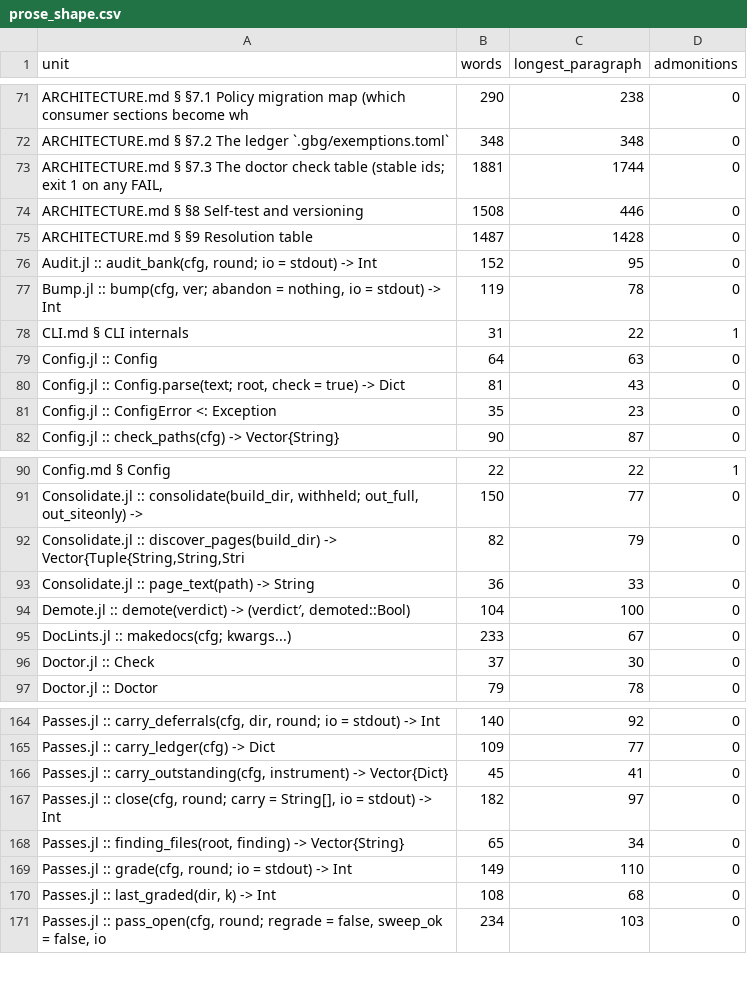
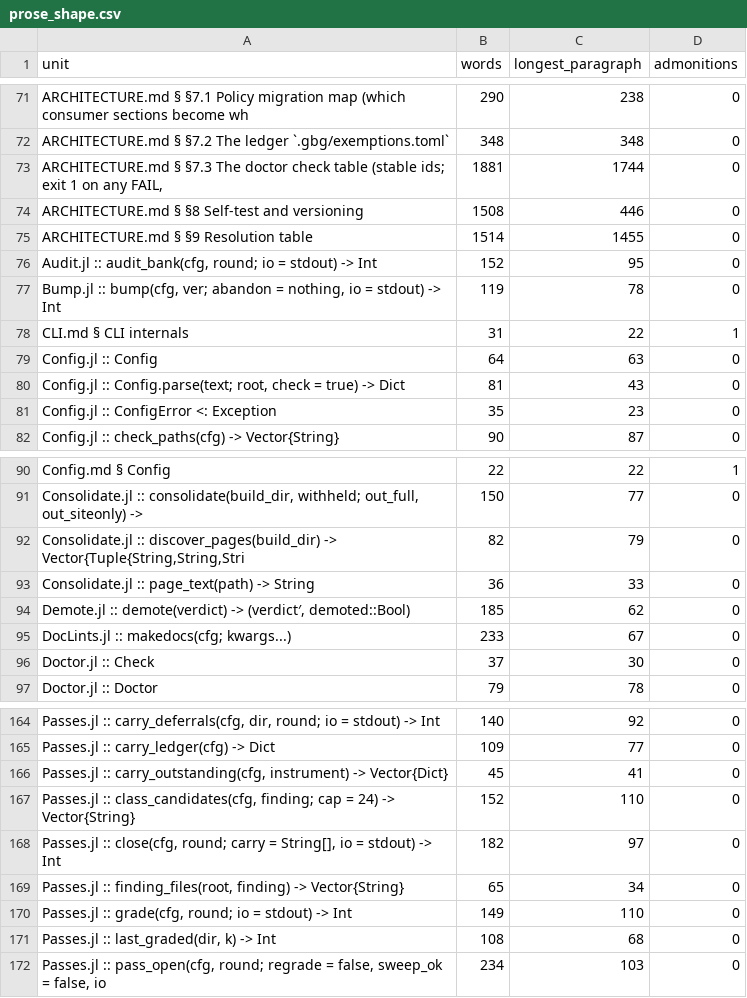
Before and after one commit to GrigorySarnitsky/GBGCodingTools.jl, a CSV file: docs/prose_shape.csv, drawn as a sheet; only a part is shown, gaps mark what is left out.

```diff
--- a/docs/prose_shape.csv
+++ b/docs/prose_shape.csv
@@ -74,3 +74,3 @@ unit,words,longest_paragraph,admonitions
 "ARCHITECTURE.md § §8 Self-test and versioning",1508,446,0
-"ARCHITECTURE.md § §9 Resolution table",1487,1428,0
+"ARCHITECTURE.md § §9 Resolution table",1514,1455,0
 "Audit.jl :: audit_bank(cfg, round; io = stdout) -> Int",152,95,0
@@ -93,3 +93,3 @@ unit,words,longest_paragraph,admonitions
 "Consolidate.jl :: page_text(path) -> String",36,33,0
-"Demote.jl :: demote(verdict) -> (verdict′, demoted::Bool)",104,100,0
+"Demote.jl :: demote(verdict) -> (verdict′, demoted::Bool)",185,62,0
 "DocLints.jl :: makedocs(cfg; kwargs...)",233,67,0
@@ -166,2 +166,3 @@ unit,words,longest_paragraph,admonitions
 "Passes.jl :: carry_outstanding(cfg, instrument) -> Vector{Dict}",45,41,0
+"Passes.jl :: class_candidates(cfg, finding; cap = 24) -> Vector{String}",152,110,0
 "Passes.jl :: close(cfg, round; carry = String[], io = stdout) -> Int",182,97,0
```
Also changed, not shown: 7 other files.
